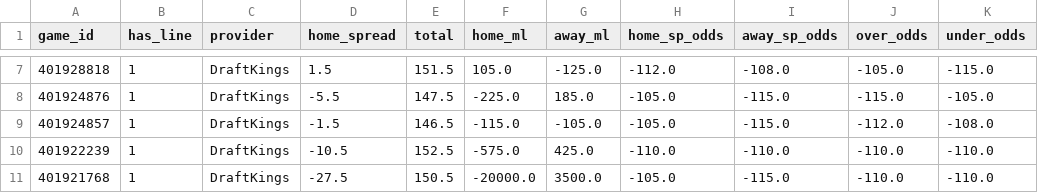
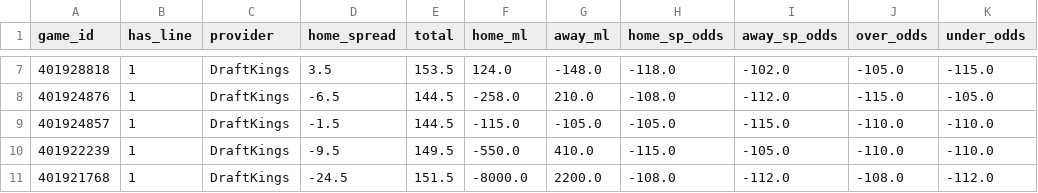
Before and after one commit to brycemhatch-eng/Hoops, a CSV file: raw/upcoming_lines.csv, drawn as a sheet; only a part is shown, gaps mark what is left out; the diff covers the shown part only; the diff names each change by its address in the sheet, - before the commit and + after, or states it on an @@ line.

```diff
--- a/raw/upcoming_lines.csv
+++ b/raw/upcoming_lines.csv
-D7 (home_spread): 1.5
+D7 (home_spread): 3.5
-E7 (total): 151.5
+E7 (total): 153.5
-F7 (home_ml): 105.0
+F7 (home_ml): 124.0
-G7 (away_ml): -125.0
+G7 (away_ml): -148.0
-H7 (home_sp_odds): -112.0
+H7 (home_sp_odds): -118.0
-I7 (away_sp_odds): -108.0
+I7 (away_sp_odds): -102.0
-D8 (home_spread): -5.5
+D8 (home_spread): -6.5
-E8 (total): 147.5
+E8 (total): 144.5
-F8 (home_ml): -225.0
+F8 (home_ml): -258.0
-G8 (away_ml): 185.0
+G8 (away_ml): 210.0
-H8 (home_sp_odds): -105.0
+H8 (home_sp_odds): -108.0
-I8 (away_sp_odds): -115.0
+I8 (away_sp_odds): -112.0
-E9 (total): 146.5
+E9 (total): 144.5
-J9 (over_odds): -112.0
+J9 (over_odds): -110.0
-K9 (under_odds): -108.0
+K9 (under_odds): -110.0
-D10 (home_spread): -10.5
+D10 (home_spread): -9.5
-E10 (total): 152.5
+E10 (total): 149.5
-F10 (home_ml): -575.0
+F10 (home_ml): -550.0
-G10 (away_ml): 425.0
+G10 (away_ml): 410.0
-H10 (home_sp_odds): -110.0
+H10 (home_sp_odds): -115.0
-I10 (away_sp_odds): -110.0
+I10 (away_sp_odds): -105.0
-D11 (home_spread): -27.5
+D11 (home_spread): -24.5
-E11 (total): 150.5
+E11 (total): 151.5
-F11 (home_ml): -20000.0
+F11 (home_ml): -8000.0
-G11 (away_ml): 3500.0
+G11 (away_ml): 2200.0
-H11 (home_sp_odds): -105.0
+H11 (home_sp_odds): -108.0
-I11 (away_sp_odds): -115.0
+I11 (away_sp_odds): -112.0
-J11 (over_odds): -110.0
+J11 (over_odds): -108.0
-K11 (under_odds): -110.0
+K11 (under_odds): -112.0
```
Also changed, not shown: 134 edited cells elsewhere in this file, 5 other files.
